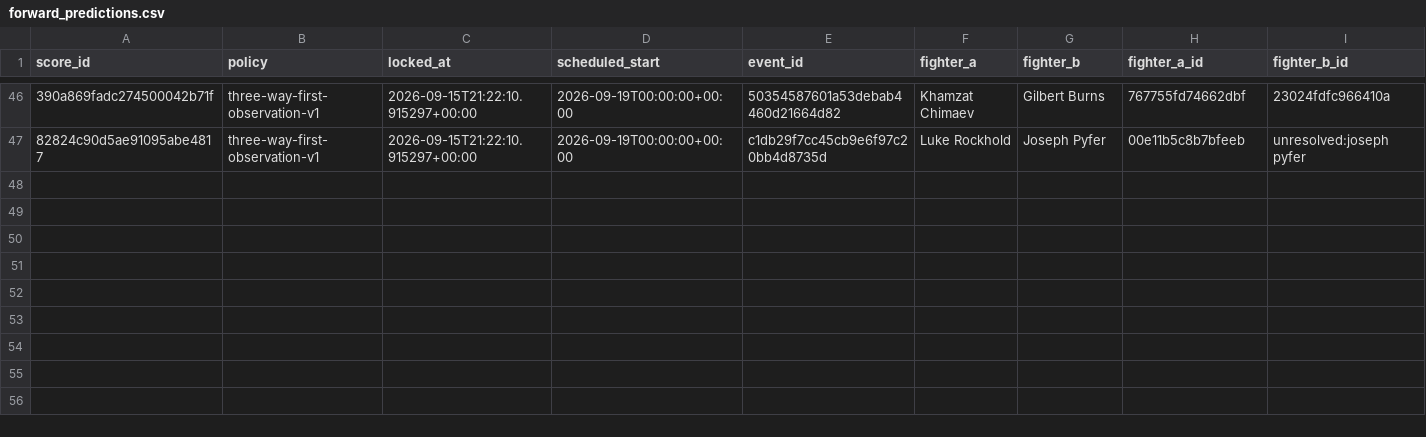
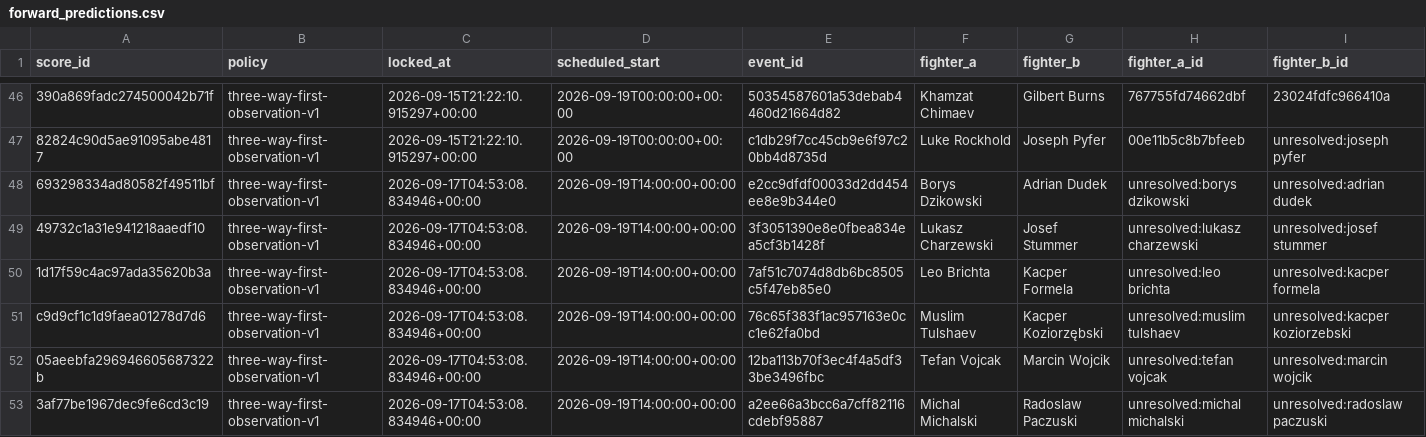
Before and after one commit to joshuakingsland/claude-fights, a CSV file: forward_predictions.csv, drawn as a sheet; only a part is shown, gaps mark what is left out; rows hold the shown columns only; the diff names each change by its address in the sheet, - before the commit and + after, or states it on an @@ line.

```diff
--- a/forward_predictions.csv
+++ b/forward_predictions.csv
+row 48: 693298334ad80582f49511bf | three-way-first-observation-v1 | 2026-09-17T04:53:08.834946+00:00 | 2026-09-19T14:00:00+00:00 | e2cc9dfdf00033d2dd454ee8e9b344e0 | Borys Dzikowski | Adrian Dudek | unresolved:borys dzikowski | unresolved:adrian dudek
+row 49: 49732c1a31e941218aaedf10 | three-way-first-observation-v1 | 2026-09-17T04:53:08.834946+00:00 | 2026-09-19T14:00:00+00:00 | 3f3051390e8e0fbea834ea5cf3b1428f | Lukasz Charzewski | Josef Stummer | unresolved:lukasz charzewski | unresolved:josef stummer
+row 50: 1d17f59c4ac97ada35620b3a | three-way-first-observation-v1 | 2026-09-17T04:53:08.834946+00:00 | 2026-09-19T14:00:00+00:00 | 7af51c7074d8db6bc8505c5f47eb85e0 | Leo Brichta | Kacper Formela | unresolved:leo brichta | unresolved:kacper formela
+row 51: c9d9cf1c1d9faea01278d7d6 | three-way-first-observation-v1 | 2026-09-17T04:53:08.834946+00:00 | 2026-09-19T14:00:00+00:00 | 76c65f383f1ac957163e0cc1e62fa0bd | Muslim Tulshaev | Kacper Koziorzębski | unresolved:muslim tulshaev | unresolved:kacper koziorzebski
+row 52: 05aeebfa296946605687322b | three-way-first-observation-v1 | 2026-09-17T04:53:08.834946+00:00 | 2026-09-19T14:00:00+00:00 | 12ba113b70f3ec4f4a5df33be3496fbc | Tefan Vojcak | Marcin Wojcik | unresolved:tefan vojcak | unresolved:marcin wojcik
+row 53: 3af77be1967dec9fe6cd3c19 | three-way-first-observation-v1 | 2026-09-17T04:53:08.834946+00:00 | 2026-09-19T14:00:00+00:00 | a2ee66a3bcc6a7cff82116cdebf95887 | Michal Michalski | Radoslaw Paczuski | unresolved:michal michalski | unresolved:radoslaw paczuski
```
Also changed, not shown: odds_upcoming.csv, 9 other files.
